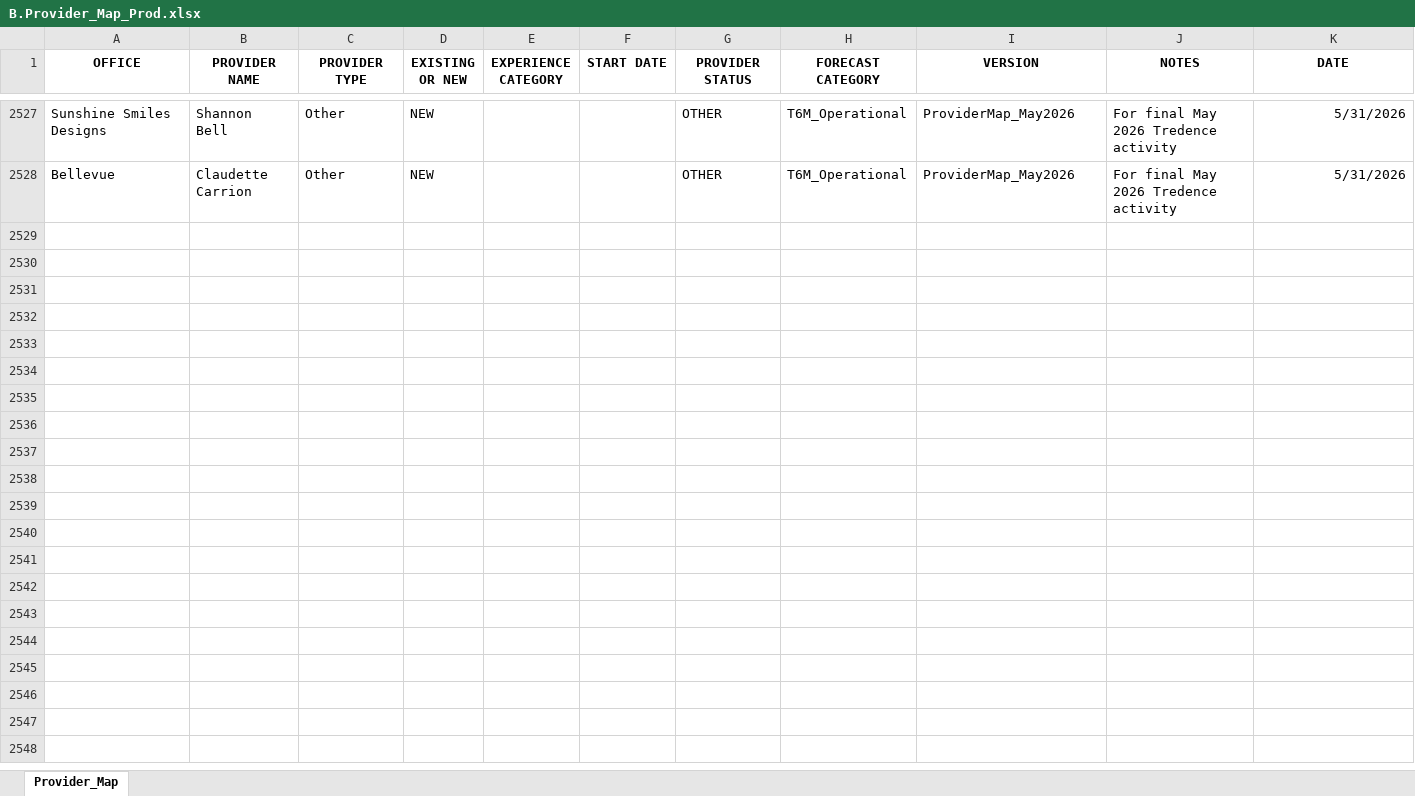
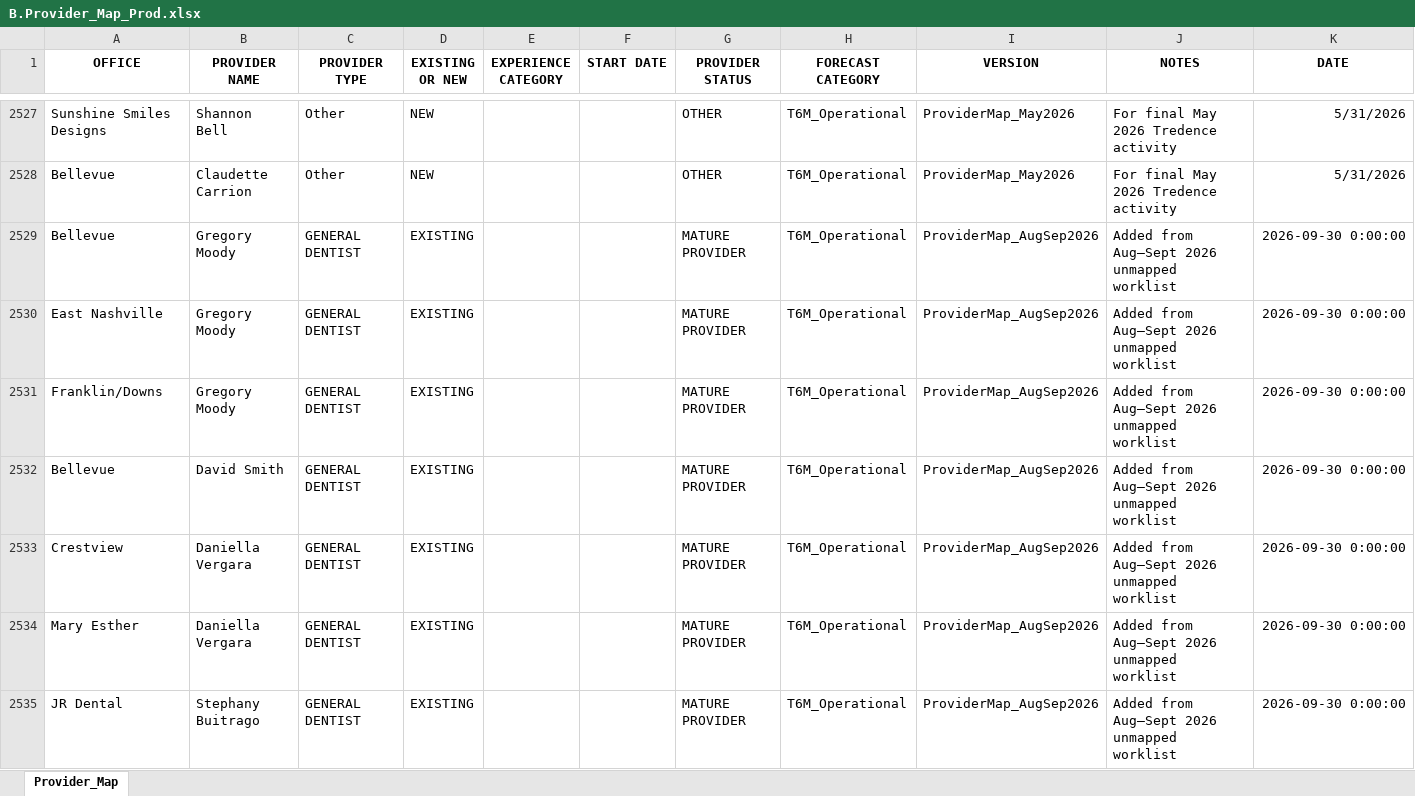
Before and after one commit to PFaircloth/YoY-NetProdRev-Analysis, an Excel workbook: data/B.Provider_Map_Prod.xlsx, sheet Provider_Map, drawn as a sheet; only a part is shown, gaps mark what is left out; values as stored, in another font and other column widths than the file's, no borders; the diff covers the shown part only; the diff names each change by its address in the sheet, - before the commit and + after, or states it on an @@ line.

```diff
--- a/data/B.Provider_Map_Prod.xlsx (sheet Provider_Map)
+++ b/data/B.Provider_Map_Prod.xlsx (sheet Provider_Map)
+row 2529: Bellevue | Gregory Moody | GENERAL DENTIST | EXISTING |  |  | MATURE PROVIDER | T6M_Operational | ProviderMap_AugSep2026 | Added from Aug–Sept 2026 unmapped worklist | 2026-09-30 0:00:00
+row 2530: East Nashville | Gregory Moody | GENERAL DENTIST | EXISTING |  |  | MATURE PROVIDER | T6M_Operational | ProviderMap_AugSep2026 | Added from Aug–Sept 2026 unmapped worklist | 2026-09-30 0:00:00
+row 2531: Franklin/Downs | Gregory Moody | GENERAL DENTIST | EXISTING |  |  | MATURE PROVIDER | T6M_Operational | ProviderMap_AugSep2026 | Added from Aug–Sept 2026 unmapped worklist | 2026-09-30 0:00:00
+row 2532: Bellevue | David Smith | GENERAL DENTIST | EXISTING |  |  | MATURE PROVIDER | T6M_Operational | ProviderMap_AugSep2026 | Added from Aug–Sept 2026 unmapped worklist | 2026-09-30 0:00:00
+row 2533: Crestview | Daniella Vergara | GENERAL DENTIST | EXISTING |  |  | MATURE PROVIDER | T6M_Operational | ProviderMap_AugSep2026 | Added from Aug–Sept 2026 unmapped worklist | 2026-09-30 0:00:00
+row 2534: Mary Esther | Daniella Vergara | GENERAL DENTIST | EXISTING |  |  | MATURE PROVIDER | T6M_Operational | ProviderMap_AugSep2026 | Added from Aug–Sept 2026 unmapped worklist | 2026-09-30 0:00:00
+row 2535: JR Dental | Stephany Buitrago | GENERAL DENTIST | EXISTING |  |  | MATURE PROVIDER | T6M_Operational | ProviderMap_AugSep2026 | Added from Aug–Sept 2026 unmapped worklist | 2026-09-30 0:00:00
```
Also changed, not shown: 18 added rows and 2 edited cells elsewhere in this sheet.
